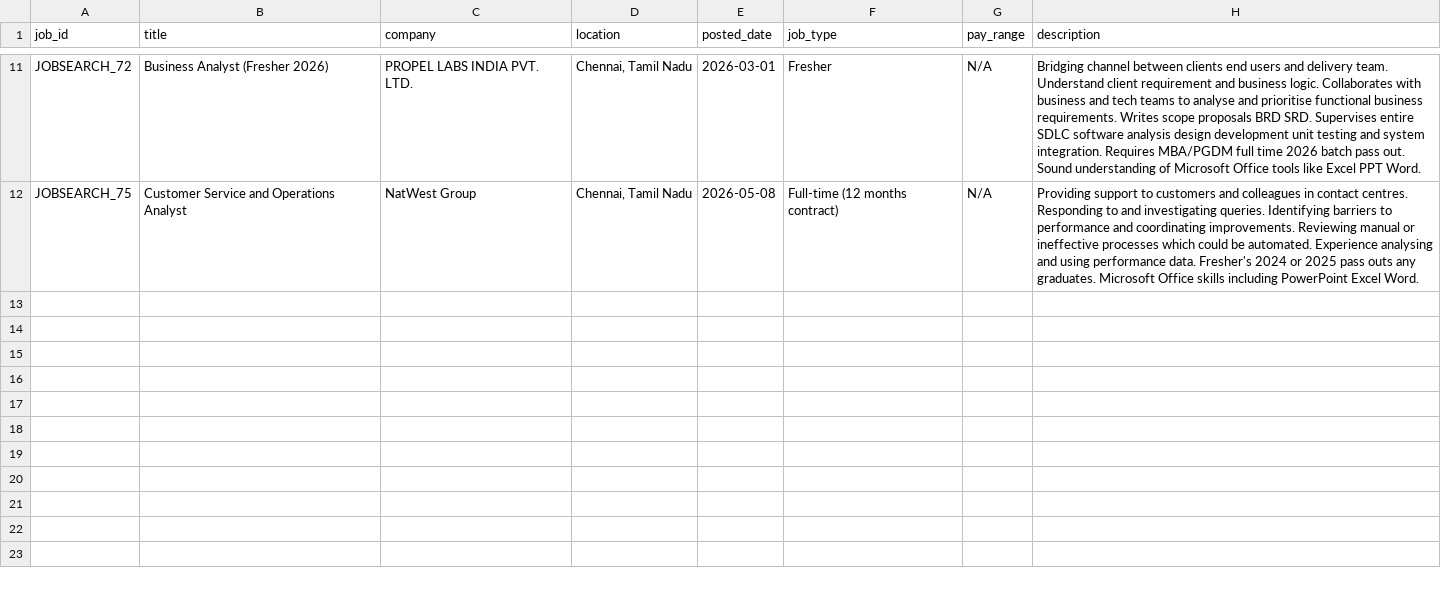
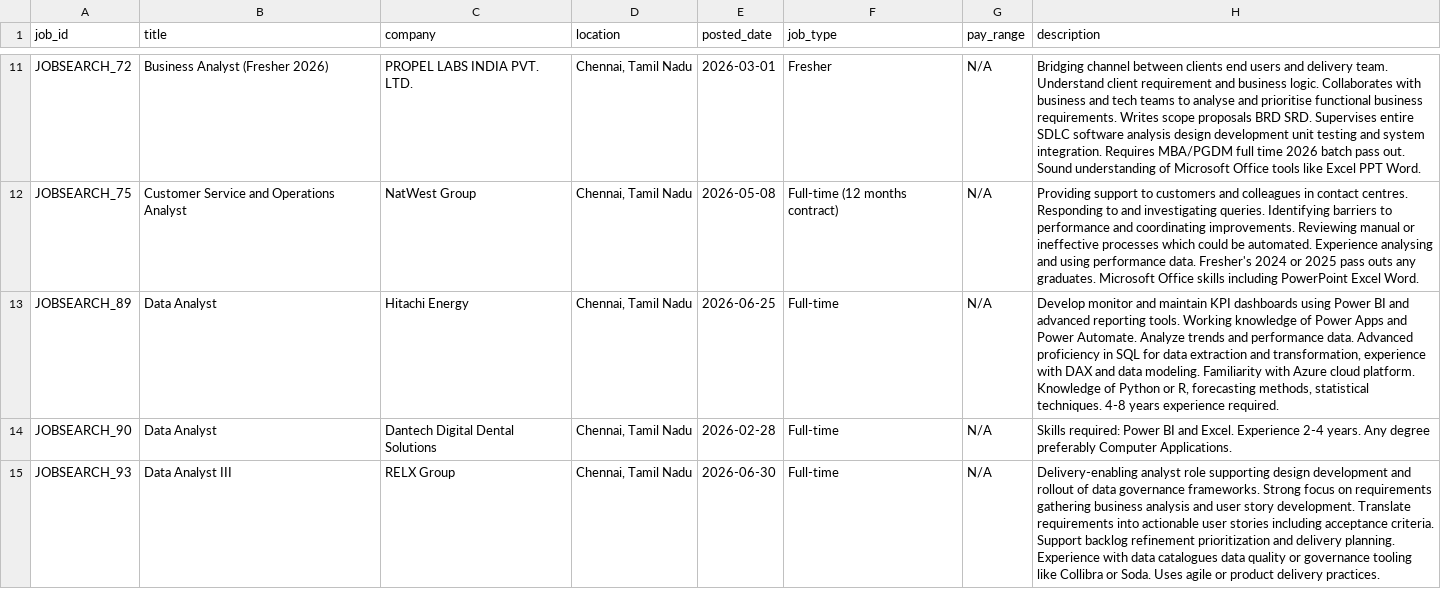
Before and after one commit to rashwin081105-maker/job-market-intelligence, a CSV file: data/raw_jobs_sample.csv, drawn as a sheet; only a part is shown, gaps mark what is left out; the diff names each change by its address in the sheet, - before the commit and + after, or states it on an @@ line.

Commit message:
Update raw_jobs_sample.csv

```diff
--- a/data/raw_jobs_sample.csv
+++ b/data/raw_jobs_sample.csv
+row 13: JOBSEARCH_89 | Data Analyst | Hitachi Energy | Chennai, Tamil Nadu | 2026-06-25 | Full-time | N/A | Develop monitor and maintain KPI dashboards using Power BI and advanced reporting tools. Working knowledge of Power Apps and Power Automate. Analyze trends and performance data. Advanced proficiency in SQL for data extraction and transformation, experience with DAX and data modeling. Familiarity with Azure cloud platform. Knowledge of Python or R, forecasting methods, statistical techniques. 4-8 years experience required.
+row 14: JOBSEARCH_90 | Data Analyst | Dantech Digital Dental Solutions | Chennai, Tamil Nadu | 2026-02-28 | Full-time | N/A | Skills required: Power BI and Excel. Experience 2-4 years. Any degree preferably Computer Applications.
+row 15: JOBSEARCH_93 | Data Analyst III | RELX Group | Chennai, Tamil Nadu | 2026-06-30 | Full-time | N/A | Delivery-enabling analyst role supporting design development and rollout of data governance frameworks. Strong focus on requirements gathering business analysis and user story development. Translate requirements into actionable user stories including acceptance criteria. Support backlog refinement prioritization and delivery planning. Experience with data catalogues data quality or governance tooling like Collibra or Soda. Uses agile or product delivery practices.
```
